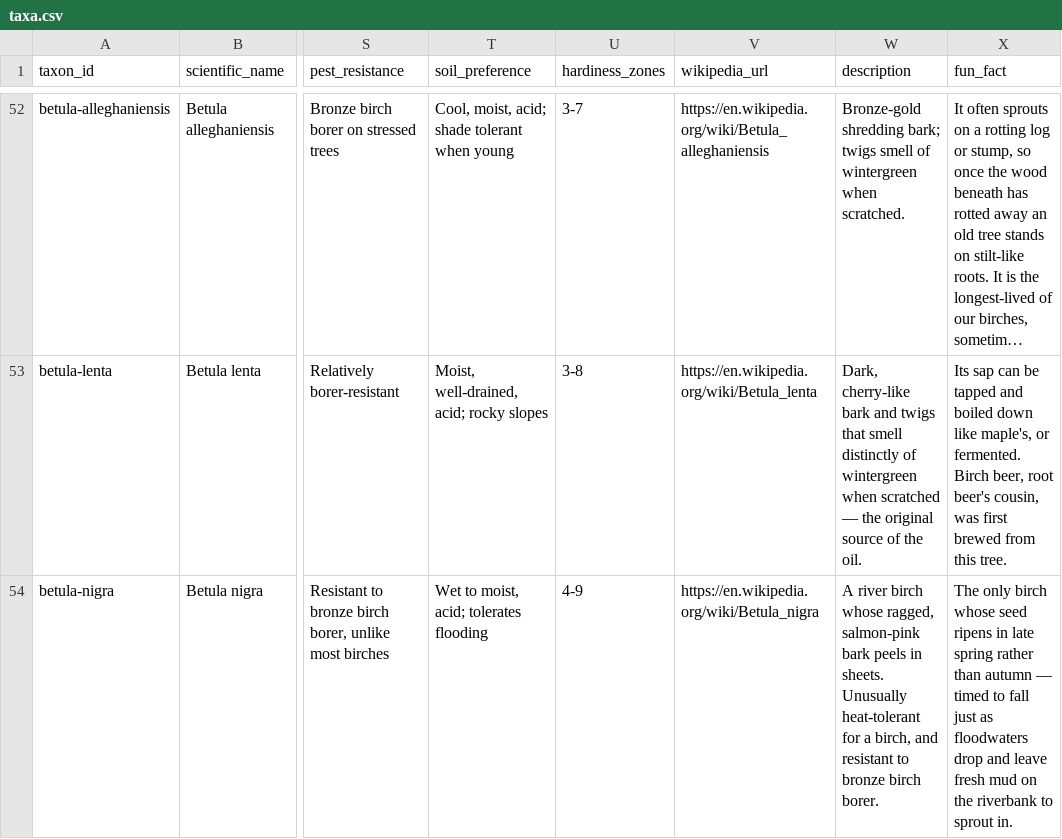
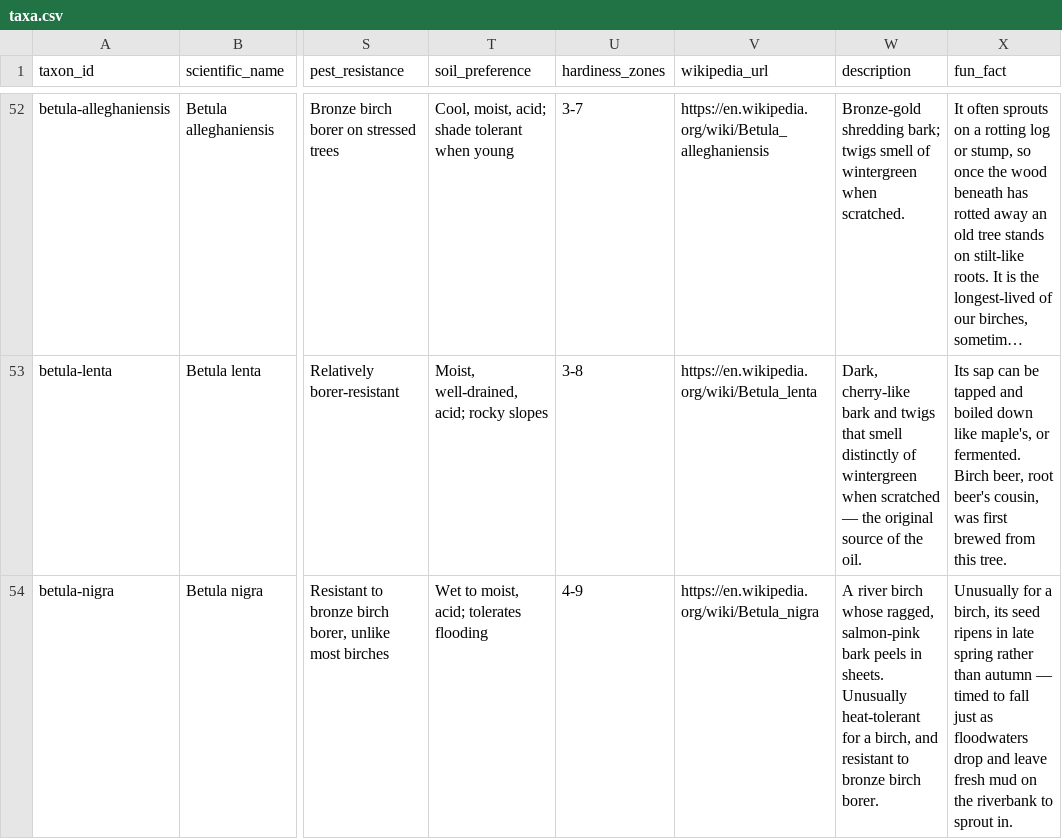
Before and after one commit to durodriguez/Florestas_VT, a CSV file: data/taxa.csv, drawn as a sheet; only a part is shown, gaps mark what is left out; long unchanged cells end in …; the diff covers the shown part only; the diff names each change by its address in the sheet, - before the commit and + after, or states it on an @@ line.

```diff
--- a/data/taxa.csv
+++ b/data/taxa.csv
-X54 (fun_fact): The only birch whose seed ripens…
+X54 (fun_fact): Unusually for a birch, its seed ripens…
```
Also changed, not shown: 12 edited cells elsewhere in this file, data/species-aliases.csv, 1 other file.
